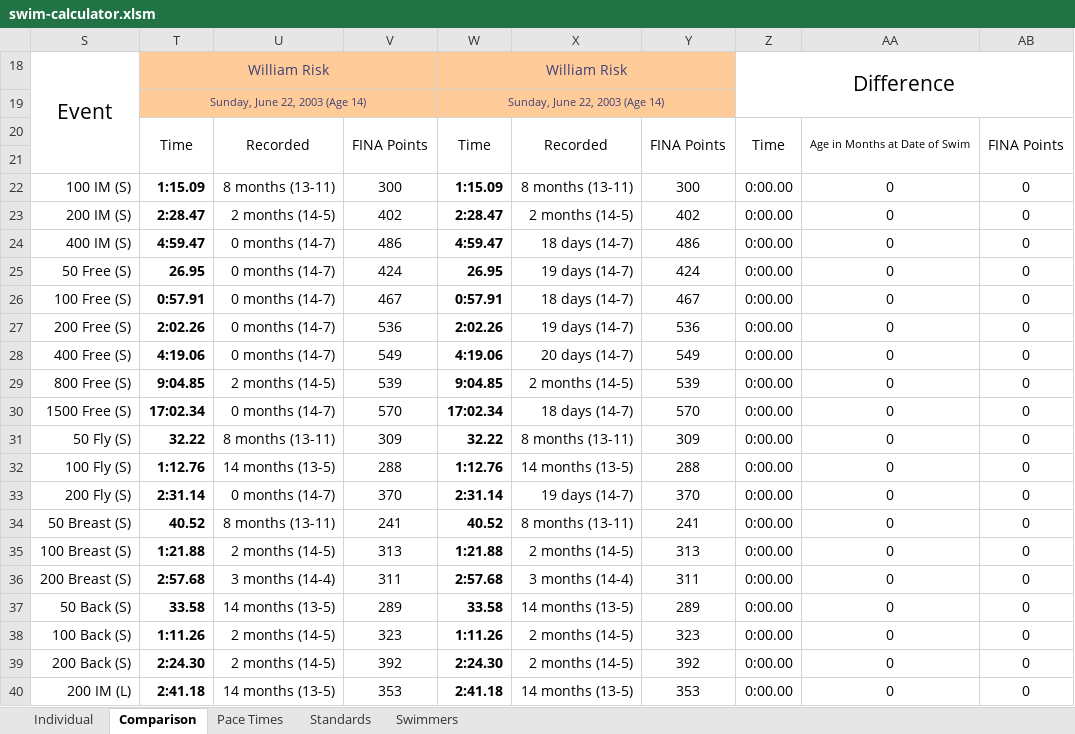
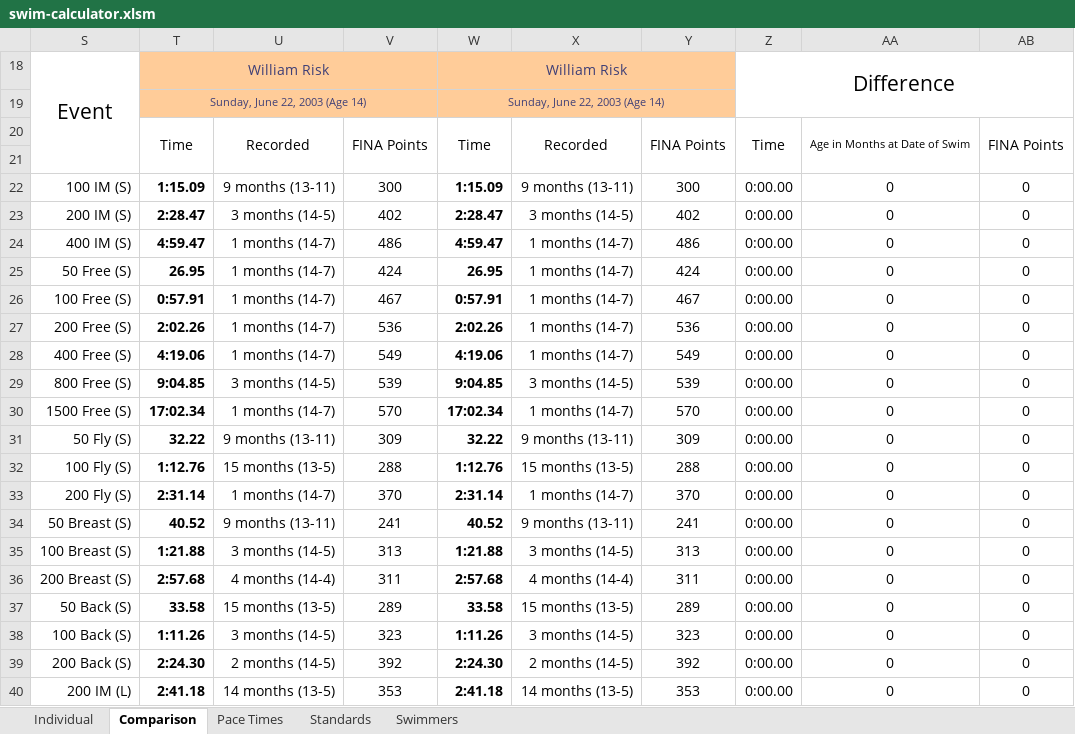
Before and after one commit to Subject2Risk/swim-report, an Excel workbook: swim-calculator.xlsm, sheet Comparison, drawn as a sheet; only a part is shown; values as stored, in another font and other column widths than the file's, no borders; conditional formats not drawn; the diff covers the shown part only; the diff names each change by its address in the sheet, - before the commit and + after, or states it on an @@ line.

```diff
--- a/swim-calculator.xlsm (sheet Comparison)
+++ b/swim-calculator.xlsm (sheet Comparison)
-U22: 8 months (13-11)
+U22: 9 months (13-11)
-X22: 8 months (13-11)
+X22: 9 months (13-11)
-U23: 2 months (14-5)
+U23: 3 months (14-5)
-X23: 2 months (14-5)
+X23: 3 months (14-5)
-U24:U28: 0 months (14-7)
+U24:U28: 1 months (14-7)
-X24: 18 days (14-7)
+X24: 1 months (14-7)
-X25: 19 days (14-7)
+X25: 1 months (14-7)
-X26: 18 days (14-7)
+X26: 1 months (14-7)
-X27: 19 days (14-7)
+X27: 1 months (14-7)
-X28: 20 days (14-7)
+X28: 1 months (14-7)
-U29: 2 months (14-5)
+U29: 3 months (14-5)
-X29: 2 months (14-5)
+X29: 3 months (14-5)
-U30: 0 months (14-7)
+U30: 1 months (14-7)
-X30: 18 days (14-7)
+X30: 1 months (14-7)
-U31: 8 months (13-11)
+U31: 9 months (13-11)
-X31: 8 months (13-11)
+X31: 9 months (13-11)
-U32: 14 months (13-5)
+U32: 15 months (13-5)
-X32: 14 months (13-5)
+X32: 15 months (13-5)
-U33: 0 months (14-7)
+U33: 1 months (14-7)
-X33: 19 days (14-7)
+X33: 1 months (14-7)
-U34: 8 months (13-11)
+U34: 9 months (13-11)
-X34: 8 months (13-11)
+X34: 9 months (13-11)
-U35: 2 months (14-5)
+U35: 3 months (14-5)
-X35: 2 months (14-5)
+X35: 3 months (14-5)
-U36: 3 months (14-4)
+U36: 4 months (14-4)
-X36: 3 months (14-4)
+X36: 4 months (14-4)
-U37: 14 months (13-5)
+U37: 15 months (13-5)
-X37: 14 months (13-5)
+X37: 15 months (13-5)
-U38: 2 months (14-5)
+U38: 3 months (14-5)
-X38: 2 months (14-5)
+X38: 3 months (14-5)
```
Also changed, not shown: 42 edited cells elsewhere in this sheet, sheet Individual, sheet Pace Times, sheet Standards, sheet Swimmers, formulas that keep their value, hidden cells.
